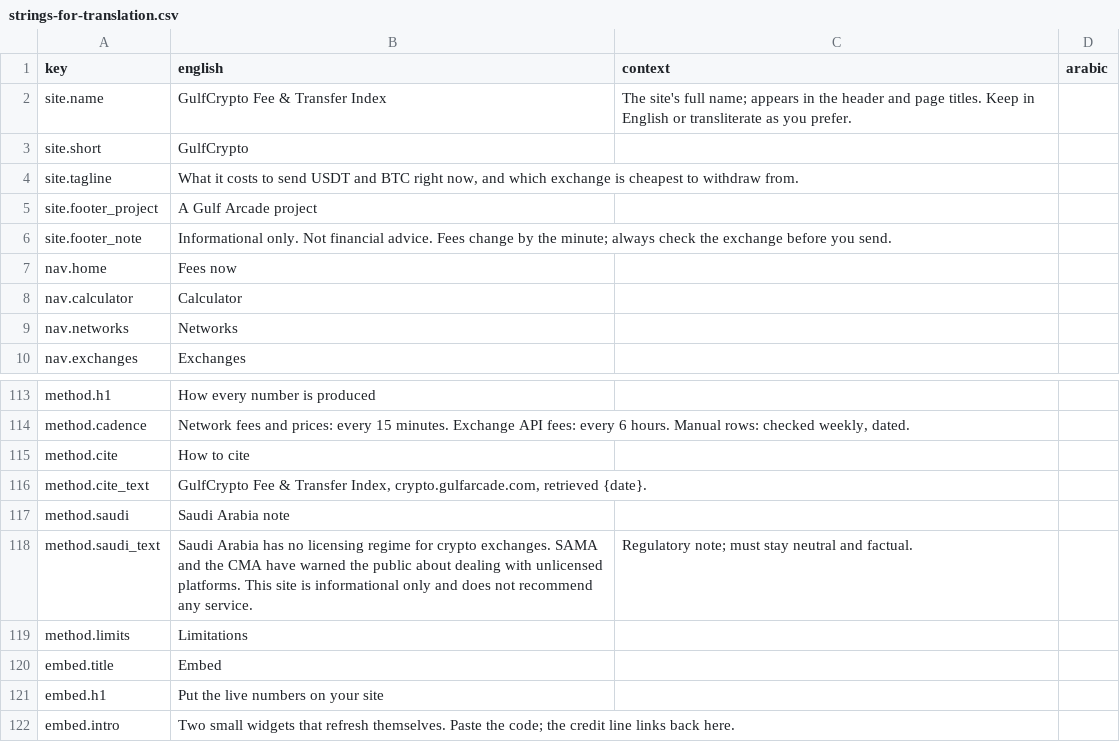
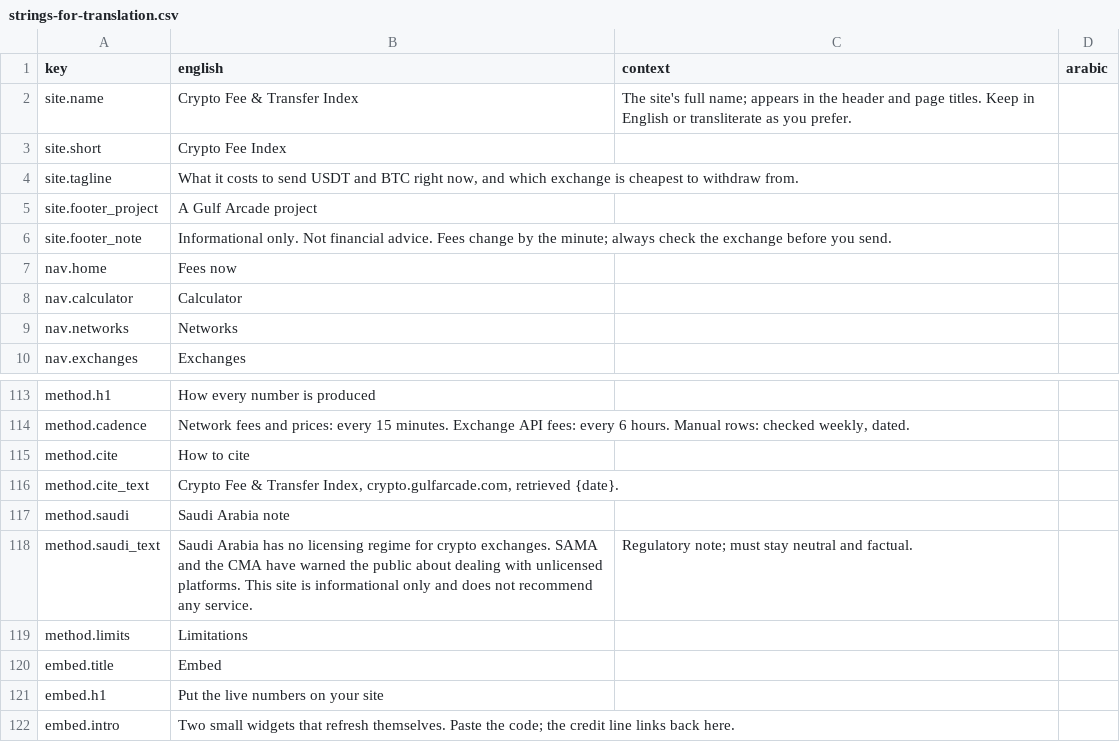
Before and after one commit to maresfield-cmyk/gcrypto, a CSV file: docs/strings-for-translation.csv, drawn as a sheet; only a part is shown, gaps mark what is left out.

```diff
--- a/docs/strings-for-translation.csv
+++ b/docs/strings-for-translation.csv
@@ -1,4 +1,4 @@
 key,english,context,arabic
-"site.name","GulfCrypto Fee & Transfer Index","The site's full name; appears in the header and page titles. Keep in English or transliterate as you prefer.",""
-"site.short","GulfCrypto","",""
+"site.name","Crypto Fee & Transfer Index","The site's full name; appears in the header and page titles. Keep in English or transliterate as you prefer.",""
+"site.short","Crypto Fee Index","",""
 "site.tagline","What it costs to send USDT and BTC right now, and which exchange is cheapest to withdraw from.","",""
@@ -115,3 +115,3 @@ key,english,context,arabic
 "method.cite","How to cite","",""
-"method.cite_text","GulfCrypto Fee & Transfer Index, crypto.gulfarcade.com, retrieved {date}.","",""
+"method.cite_text","Crypto Fee & Transfer Index, crypto.gulfarcade.com, retrieved {date}.","",""
 "method.saudi","Saudi Arabia note","",""
```
Also changed, not shown: data/history/networks.csv, 37 other files.
